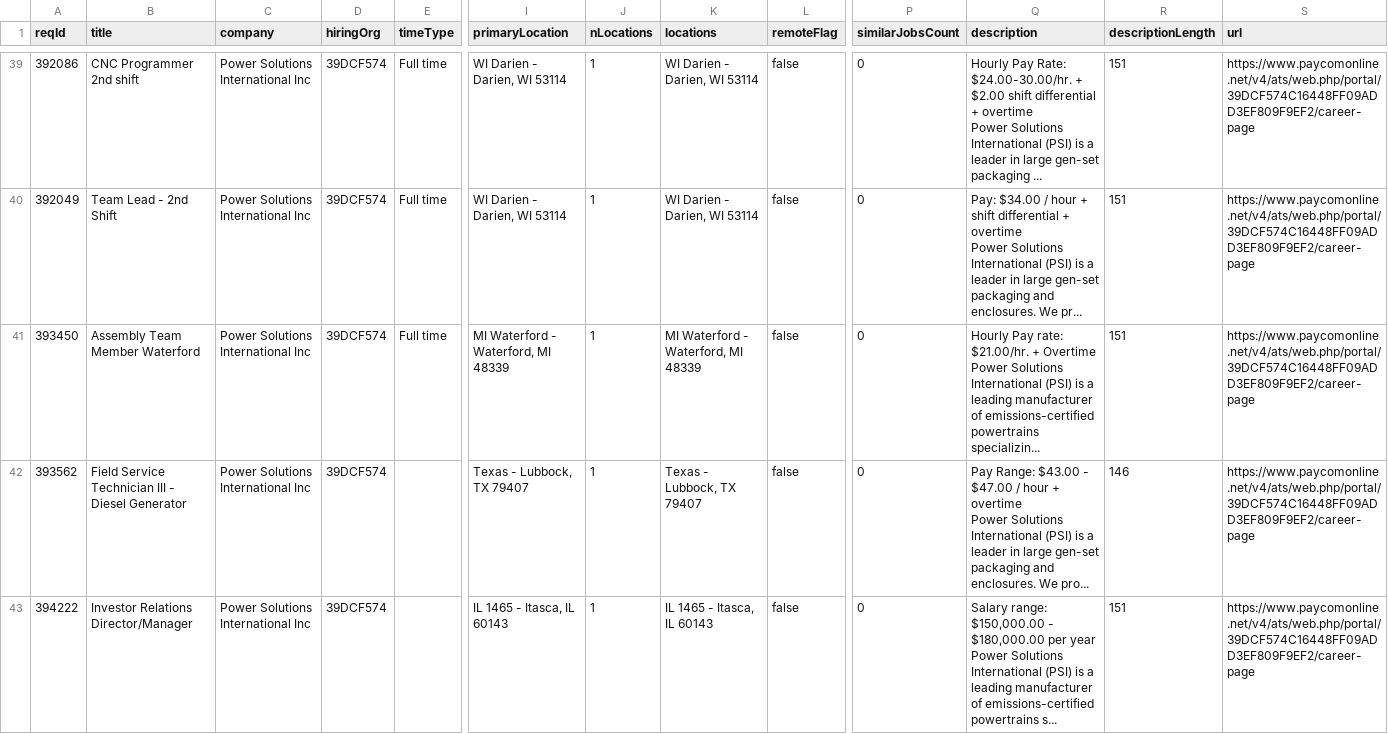
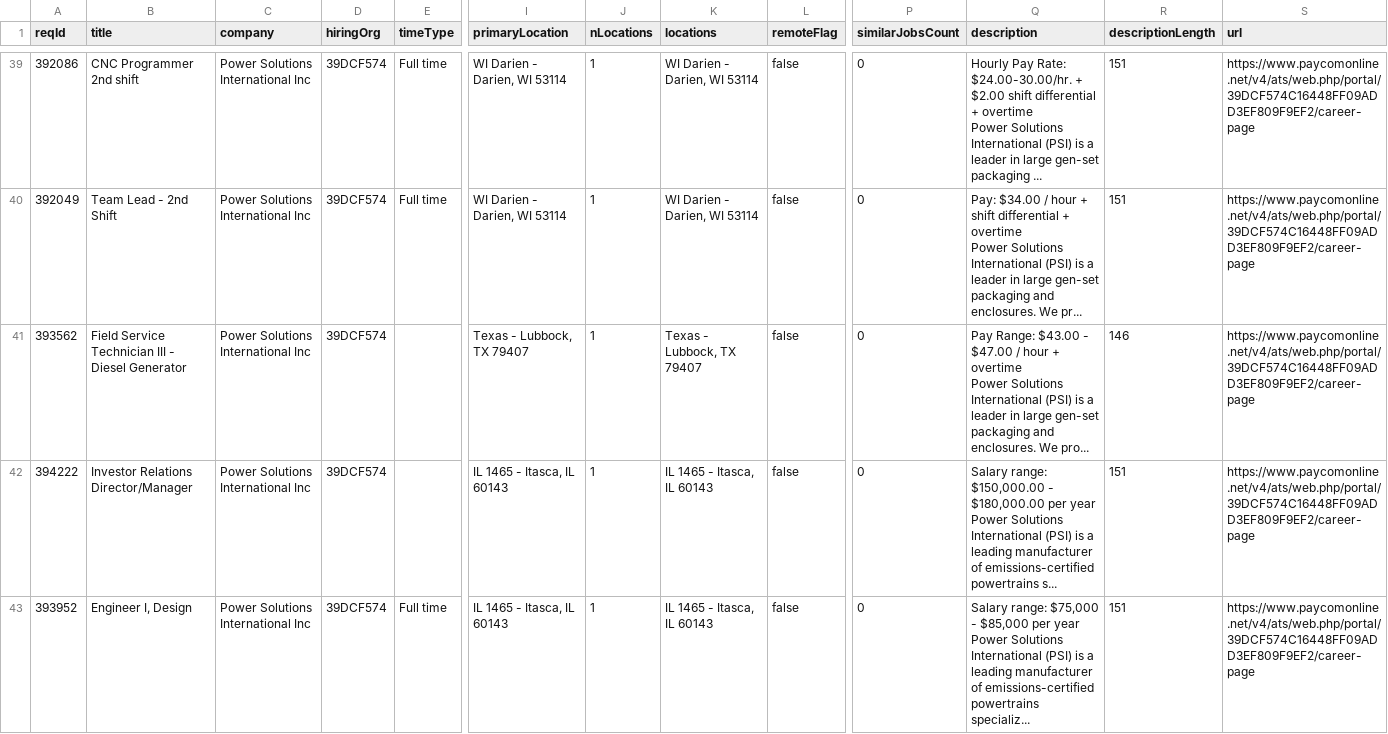
Before and after one commit to job-sourcing/pipeline, a CSV file: ingest/data/workday/psi_us_fulltime.csv, drawn as a sheet; only a part is shown, gaps mark what is left out; the shorter side is filled out with more unchanged rows; rows hold the shown columns only; ↵ is a line break in a cell; the diff names each change by its address in the sheet, - before the commit and + after, or states it on an @@ line.

```diff
--- a/ingest/data/workday/psi_us_fulltime.csv
+++ b/ingest/data/workday/psi_us_fulltime.csv
-row 41: 393450 | Assembly Team Member Waterford | Power Solutions International Inc | 39DCF574 | Full time | MI Waterford - Waterford, MI 48339 | 1 | MI Waterford - Waterford, MI 48339 | false | 0 | Hourly Pay rate: $21.00/hr. + Overtime ↵ Power Solutions International (PSI) is a leading manufacturer of emissions-certified powertrains specializin... | 151 | https://www.paycomonline.net/v4/ats/web.php/portal/39DCF574C16448FF09ADD3EF809F9EF2/career-page
```
Also changed, not shown: ingest/data/workday/catl_us_fulltime.csv, ingest/data/workday/mammotion_us_fulltime.csv, 54 other files.
